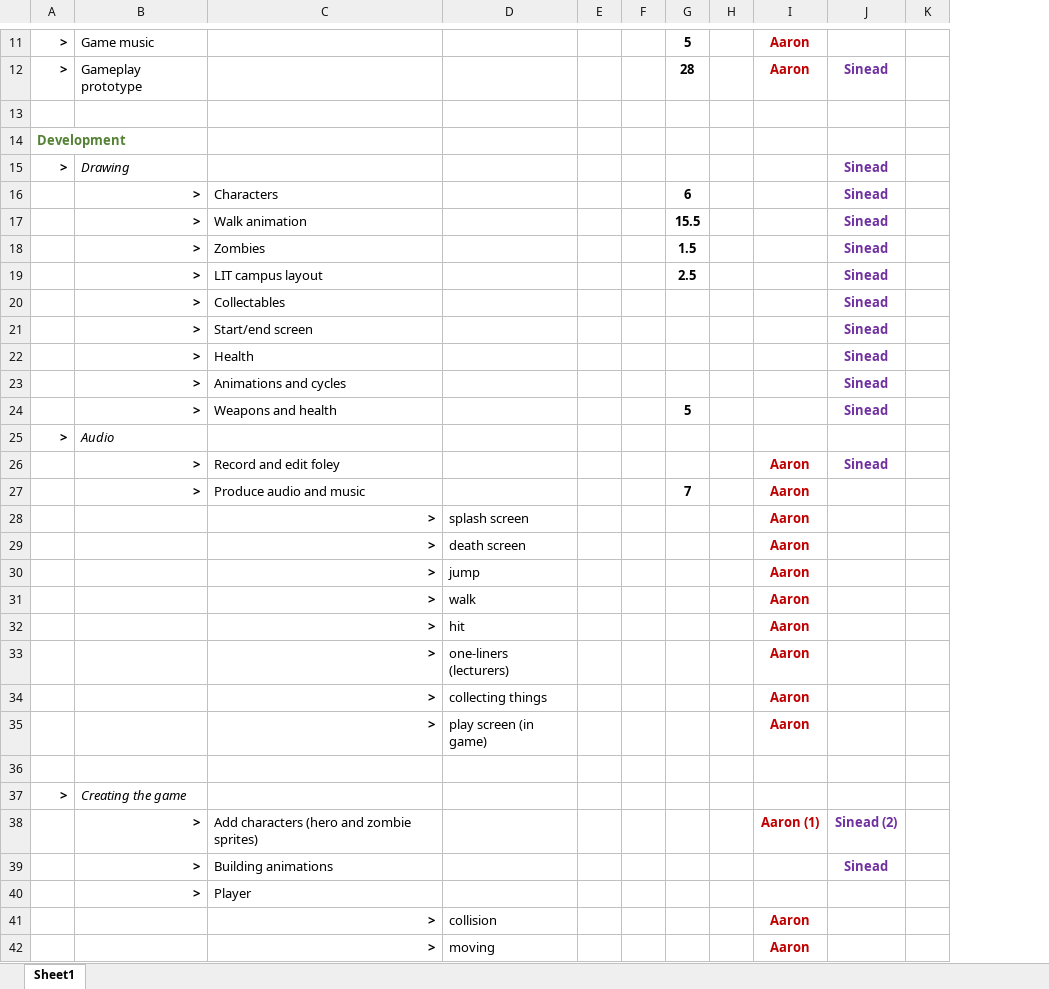
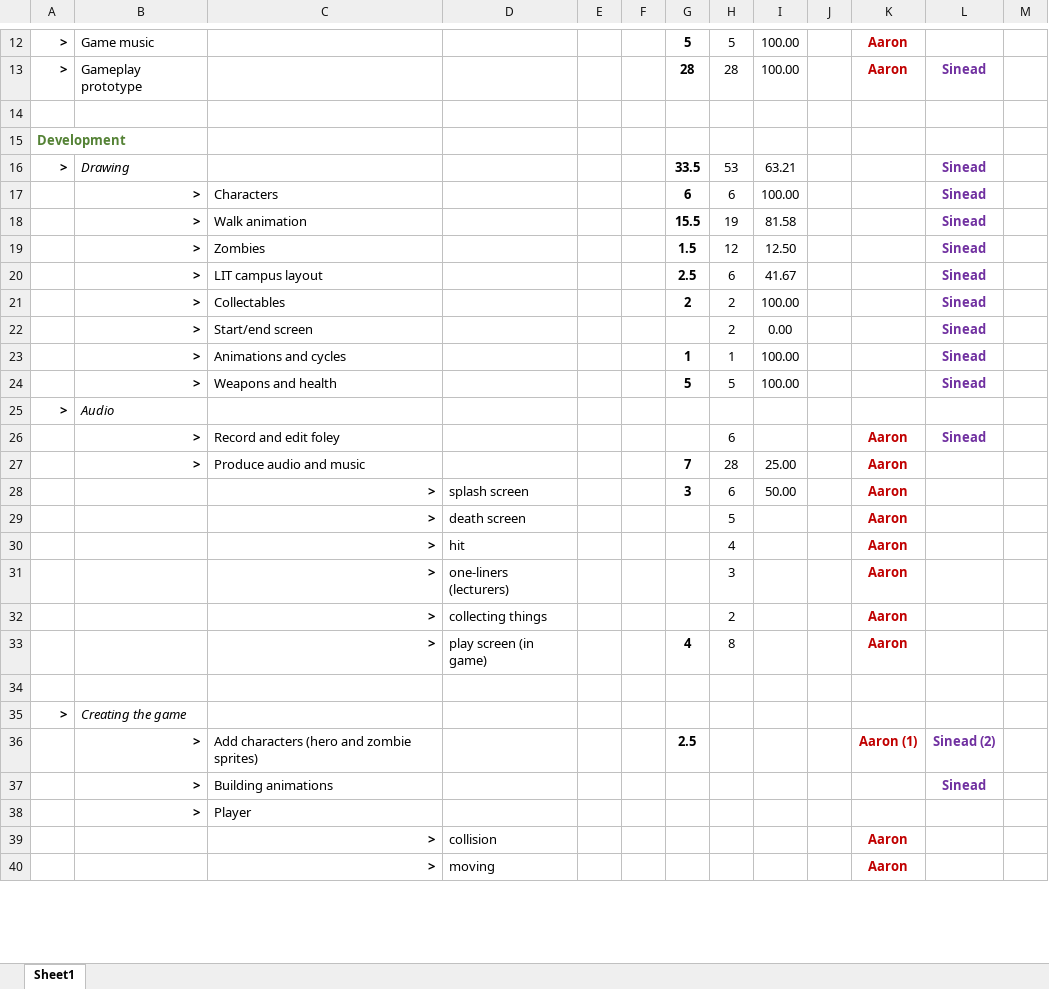
Before and after one commit to aaronroles/LITZombies, an Excel workbook: Planning/LITZ_ProjectPlanner_Week06.xlsx, sheet Sheet1, drawn as a sheet; only a part is shown, gaps mark what is left out; values as stored, in another font and other column widths than the file's, no borders; removed rows and columns are numbered as before the commit, all else as after; rows hold the shown columns only; the diff covers the shown part only; the diff names each change by its address in the sheet, - before the commit and + after, or states it on an @@ line.

```diff
--- a/Planning/LITZ_ProjectPlanner_Week06.xlsx (sheet Sheet1)
+++ b/Planning/LITZ_ProjectPlanner_Week06.xlsx (sheet Sheet1)
-column F, empty
+column F, empty
+column H, rows 12-33: 5 | 28 |  |  | 53 | 6 | 19 | 12 | 6 | 2 | 2 | 1 | 5 |  | 6 | 28 | 6 | 5 | 4 | 3 | 2 | 8
+column I, rows 12-28: 100.00 | 100.00 |  |  | 63.21 | 100.00 | 81.58 | 12.50 | 41.67 | 100.00 | 0.00 | 100.00 | 100.00 |  |  | 25.00 | 50.00
-G16: (empty)
+G16: 33.5
-G21: (empty)
+G21: 2
-row 22:  | > | Health |  |  |  |  |  |  | Sinead
-G23: (empty)
+G23: 1
-G28: (empty)
+G28: 3
-row 30:  |  | > | jump |  |  |  |  | Aaron
-row 31:  |  | > | walk |  |  |  |  | Aaron
-G33: (empty)
+G33: 4
-G36: (empty)
+G36: 2.5
```
Also changed, not shown: 1 added row, 4 edited cells and cell formats elsewhere in this sheet, formulas that keep their value, 1 other file.
